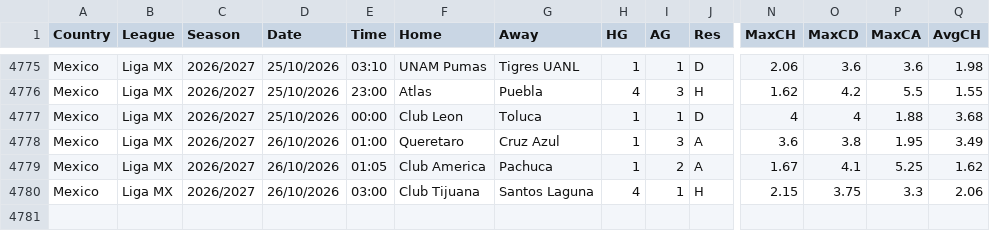
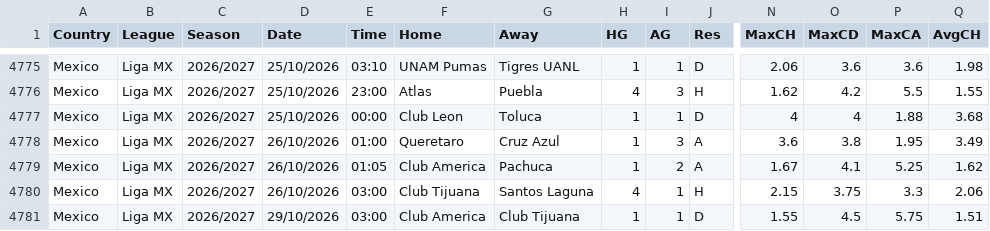
Before and after one commit to gerardomont07-dotcom/ligamx-probabilidades, a CSV file: data/raw/MEX.csv, drawn as a sheet; only a part is shown, gaps mark what is left out; rows hold the shown columns only; the diff names each change by its address in the sheet, - before the commit and + after, or states it on an @@ line.

```diff
--- a/data/raw/MEX.csv
+++ b/data/raw/MEX.csv
+row 4781: Mexico | Liga MX | 2026/2027 | 29/10/2026 | 03:00 | Club America | Club Tijuana | 1 | 1 | D | 1.55 | 4.5 | 5.75 | 1.51
```
Also changed, not shown: data/fixtures.csv, data/predictions_log.csv, 8 other files.
